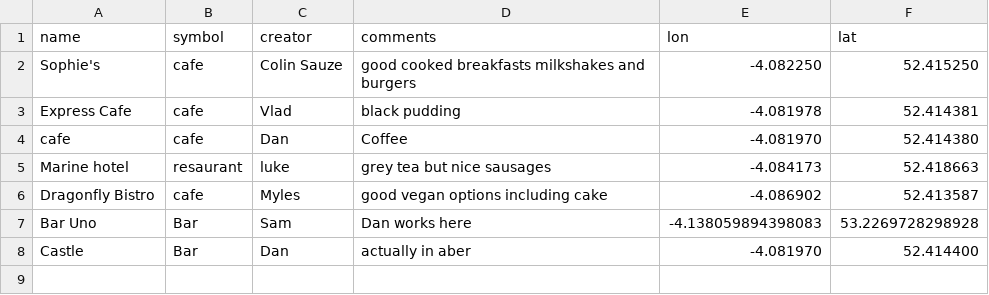
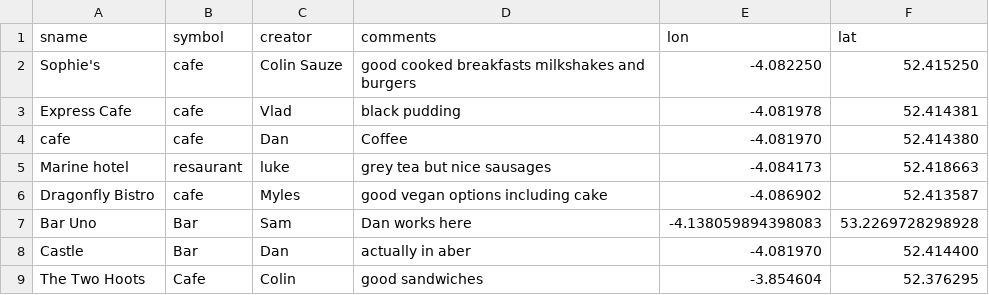
Before and after one commit to colinsauze/aber-pubs, a CSV file: aberpubs.csv, drawn as a sheet.

Commit message:
Adding the two hoots

```diff
--- a/aberpubs.csv
+++ b/aberpubs.csv
@@ -1,2 +1,2 @@
-name,symbol,creator,comments,lon,lat
+sname,symbol,creator,comments,lon,lat
 Sophie's,cafe,Colin Sauze,good cooked breakfasts milkshakes and burgers,-4.082250,52.415250
@@ -8 +8,2 @@ Bar Uno, Bar, Sam, Dan works here, -4.138059894398083,53.2269728298928
 Castle, Bar, Dan, actually in aber, -4.081970,52.414400
+The Two Hoots, Cafe, Colin, good sandwiches, -3.854604,52.376295
```
